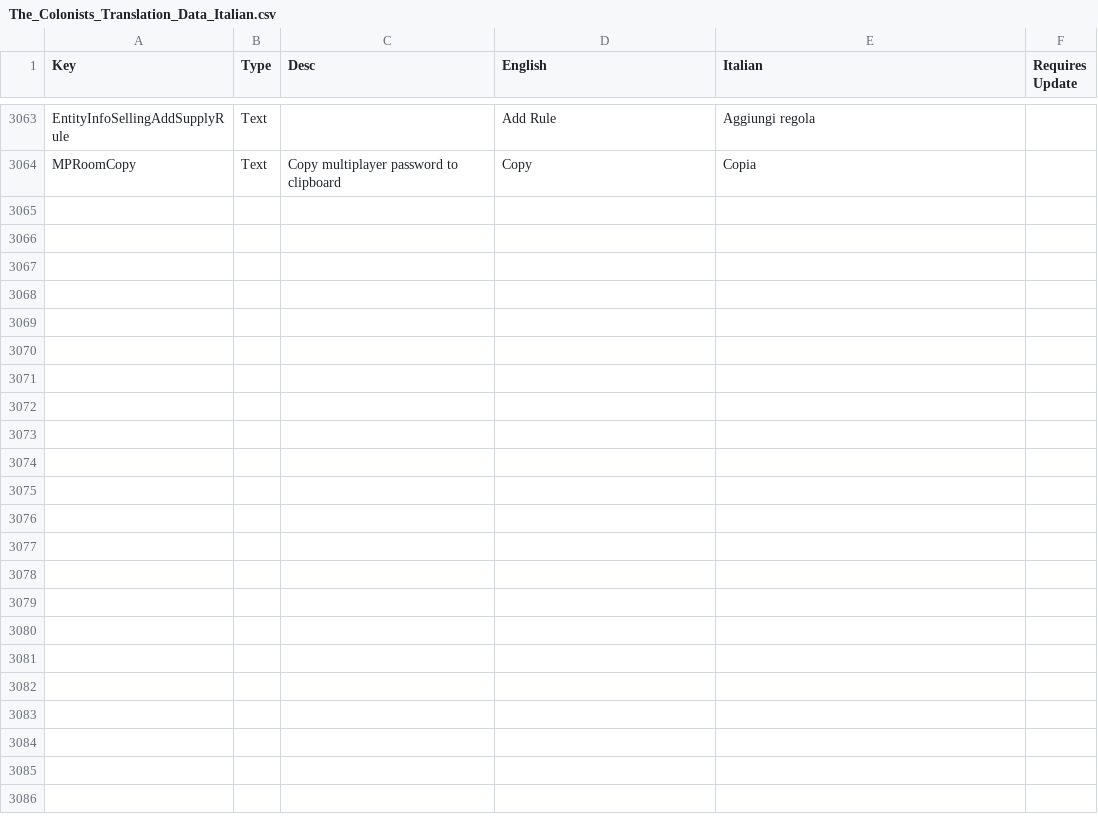
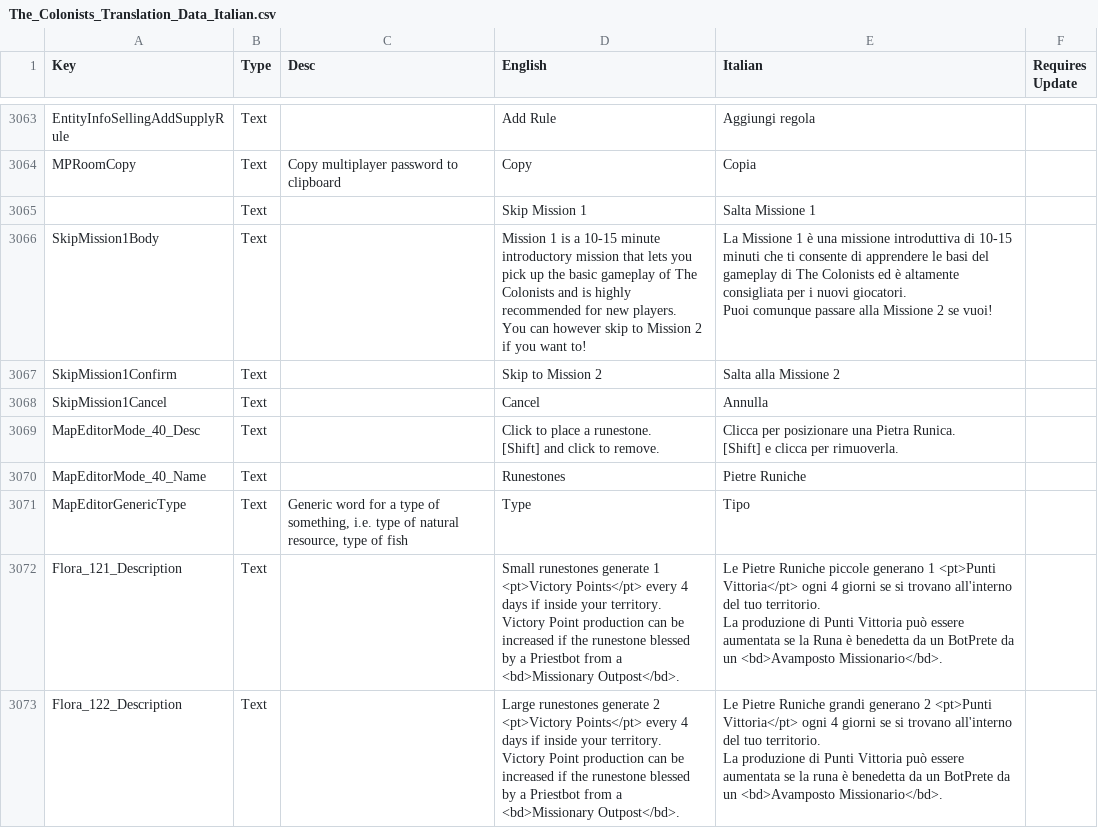
Before and after one commit to ScrappyCocco/TheColonistsItalian, a CSV file: The_Colonists_Translation_Data_Italian.csv, drawn as a sheet; only a part is shown, gaps mark what is left out; ↵ is a line break in a cell; the diff covers the shown part only; the diff names each change by its address in the sheet, - before the commit and + after, or states it on an @@ line.

```diff
--- a/The_Colonists_Translation_Data_Italian.csv
+++ b/The_Colonists_Translation_Data_Italian.csv
+row 3065:  | Text |  | Skip Mission 1 | Salta Missione 1
+row 3066: SkipMission1Body | Text |  | Mission 1 is a 10-15 minute introductory mission that lets you pick up the basic gameplay of The Colonists and is highly recommended for new players. ↵ You can however skip to Mission 2 if you want to! | La Missione 1 è una missione introduttiva di 10-15 minuti che ti consente di apprendere le basi del gameplay di The Colonists ed è altamente consigliata per i nuovi giocatori. ↵ Puoi comunque passare alla Missione 2 se vuoi!
+row 3067: SkipMission1Confirm | Text |  | Skip to Mission 2 | Salta alla Missione 2
+row 3068: SkipMission1Cancel | Text |  | Cancel | Annulla
+row 3069: MapEditorMode_40_Desc | Text |  | Click to place a runestone. ↵ [Shift] and click to remove. | Clicca per posizionare una Pietra Runica. ↵ [Shift] e clicca per rimuoverla.
+row 3070: MapEditorMode_40_Name | Text |  | Runestones | Pietre Runiche
+row 3071: MapEditorGenericType | Text | Generic word for a type of something, i.e. type of natural resource, type of fish | Type | Tipo
+row 3072: Flora_121_Description | Text |  | Small runestones generate 1 <pt>Victory Points</pt> every 4 days if inside your territory. ↵ Victory Point production can be increased if the runestone blessed by a Priestbot from a <bd>Missionary Outpost</bd>. | Le Pietre Runiche piccole generano 1 <pt>Punti Vittoria</pt> ogni 4 giorni se si trovano all'interno del tuo territorio. ↵ La produzione di Punti Vittoria può essere aumentata se la Runa è benedetta da un BotPrete da un <bd>Avamposto Missionario</bd>.
+row 3073: Flora_122_Description | Text |  | Large runestones generate 2 <pt>Victory Points</pt> every 4 days if inside your territory. ↵ Victory Point production can be increased if the runestone blessed by a Priestbot from a <bd>Missionary Outpost</bd>. | Le Pietre Runiche grandi generano 2 <pt>Punti Vittoria</pt> ogni 4 giorni se si trovano all'interno del tuo territorio. ↵ La produzione di Punti Vittoria può essere aumentata se la runa è benedetta da un BotPrete da un <bd>Avamposto Missionario</bd>.
```
Also changed, not shown: 8 added rows and 4 edited cells elsewhere in this file, 1 other file.
